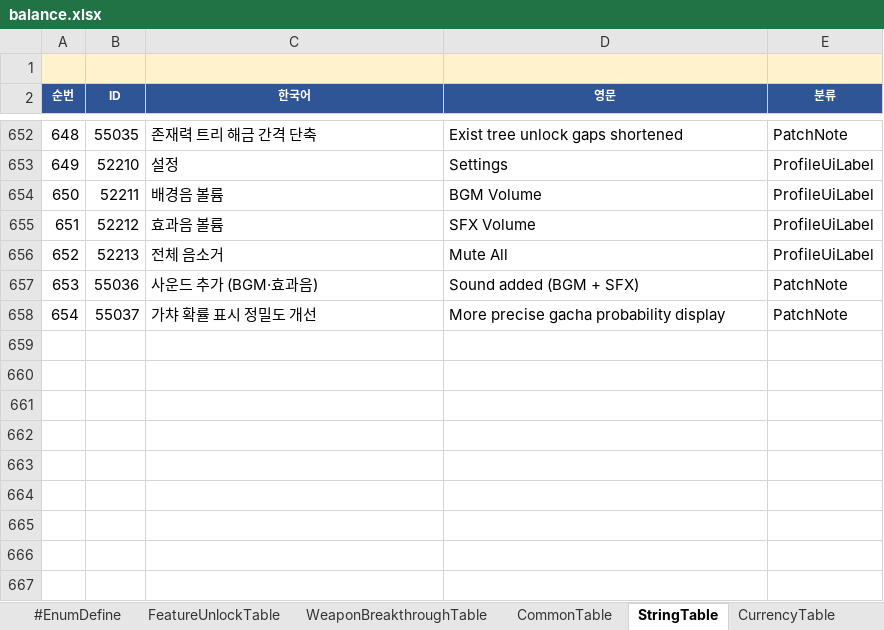
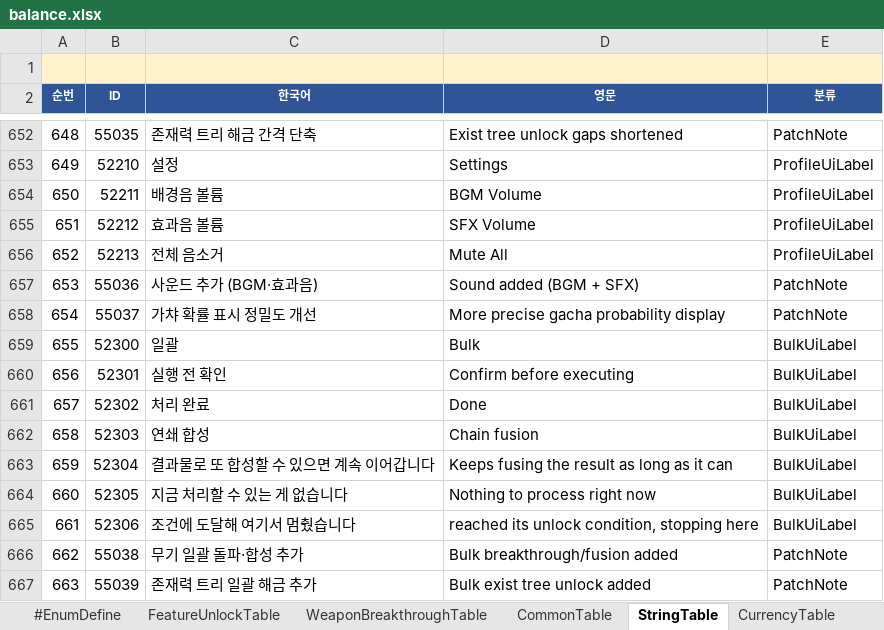
Before and after one commit to MasKids/idle_rpg, an Excel workbook: balance/balance.xlsx, sheet StringTable, drawn as a sheet; only a part is shown, gaps mark what is left out; values as stored, in another font and other column widths than the file's, no borders; the diff names each change by its address in the sheet, - before the commit and + after, or states it on an @@ line.

```diff
--- a/balance/balance.xlsx (sheet StringTable)
+++ b/balance/balance.xlsx (sheet StringTable)
+row 659: 655 | 52300 | 일괄 | Bulk | BulkUiLabel
+row 660: 656 | 52301 | 실행 전 확인 | Confirm before executing | BulkUiLabel
+row 661: 657 | 52302 | 처리 완료 | Done | BulkUiLabel
+row 662: 658 | 52303 | 연쇄 합성 | Chain fusion | BulkUiLabel
+row 663: 659 | 52304 | 결과물로 또 합성할 수 있으면 계속 이어갑니다 | Keeps fusing the result as long as it can | BulkUiLabel
+row 664: 660 | 52305 | 지금 처리할 수 있는 게 없습니다 | Nothing to process right now | BulkUiLabel
+row 665: 661 | 52306 | 조건에 도달해 여기서 멈췄습니다 | reached its unlock condition, stopping here | BulkUiLabel
+row 666: 662 | 55038 | 무기 일괄 돌파·합성 추가 | Bulk breakthrough/fusion added | PatchNote
+row 667: 663 | 55039 | 존재력 트리 일괄 해금 추가 | Bulk exist tree unlock added | PatchNote
```
Also changed, not shown: sheet PatchNoteTable, 8 other files.
